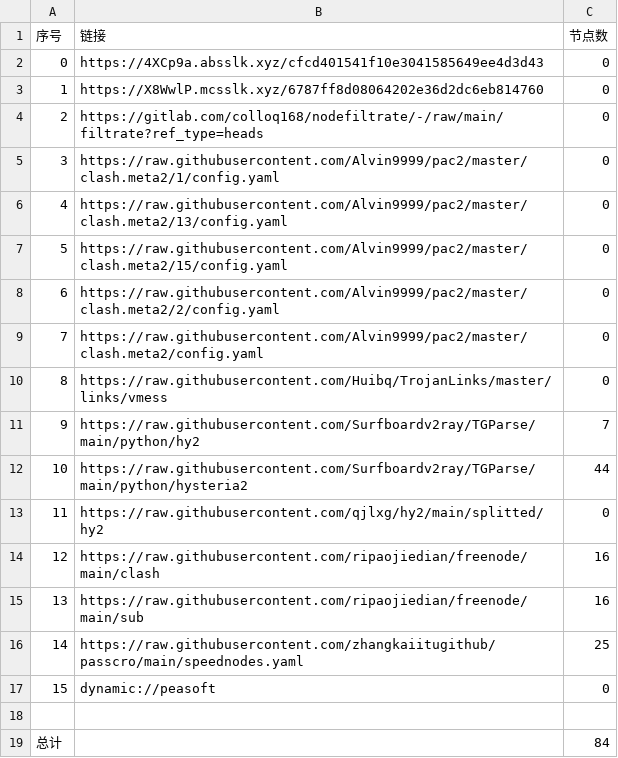
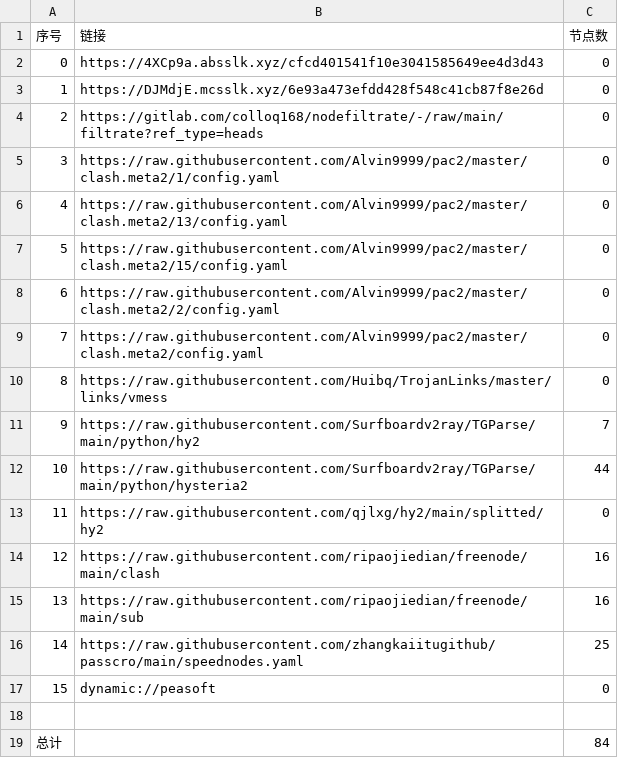
Before and after one commit to lihong19801/zidongzhuaqu4, a CSV file: list_result.csv, drawn as a sheet.

```diff
--- a/list_result.csv
+++ b/list_result.csv
@@ -2,3 +2,3 @@
 0,https://4XCp9a.absslk.xyz/cfcd401541f10e3041585649ee4d3d43,0
-1,https://X8WwlP.mcsslk.xyz/6787ff8d08064202e36d2dc6eb814760,0
+1,https://DJMdjE.mcsslk.xyz/6e93a473efdd428f548c41cb87f8e26d,0
 2,https://gitlab.com/colloq168/nodefiltrate/-/raw/main/filtrate?ref_type=heads,0
```
Also changed, not shown: 3 other files.
